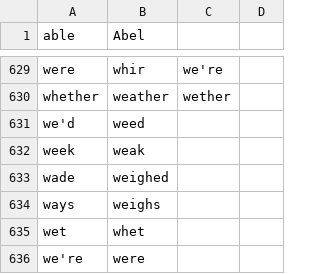
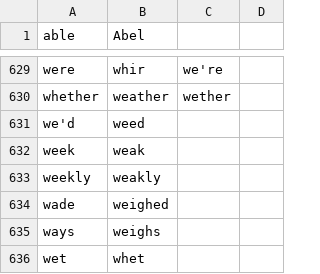
Before and after one commit to nriley/talon_community, a CSV file: code/homophones.csv, drawn as a sheet; only a part is shown, gaps mark what is left out; the shorter side is filled out with more unchanged rows; the diff names each change by its address in the sheet, - before the commit and + after, or states it on an @@ line.

Commit message:
Homophone.

```diff
--- a/code/homophones.csv
+++ b/code/homophones.csv
+row 633: weekly | weakly
```
